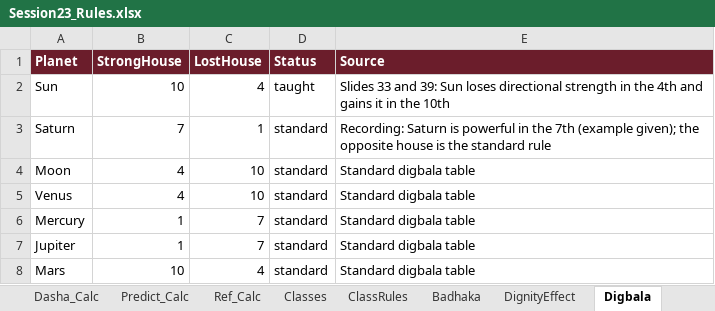
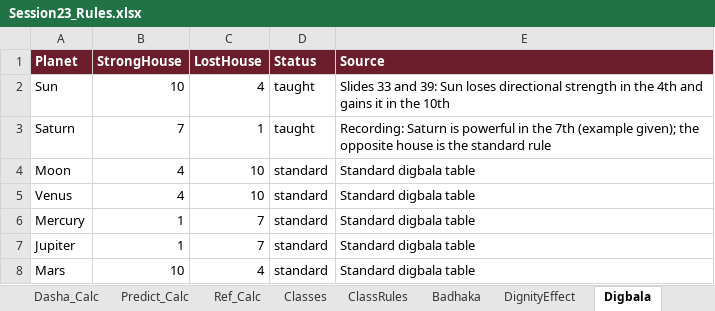
Before and after one commit to girishbp-wq/Vedic_horoscope, an Excel workbook: Session23_Rules.xlsx, sheet Digbala, drawn as a sheet; values as stored, in another font and other column widths than the file's, no borders; the diff names each change by its address in the sheet, - before the commit and + after, or states it on an @@ line.

```diff
--- a/Session23_Rules.xlsx (sheet Digbala)
+++ b/Session23_Rules.xlsx (sheet Digbala)
-D3 (Status): standard
+D3 (Status): taught
```
Also changed, not shown: sheet Predict_Calc, sheet GrahaPair, sheet Chart, sheet ClassRules, 9 other files.
